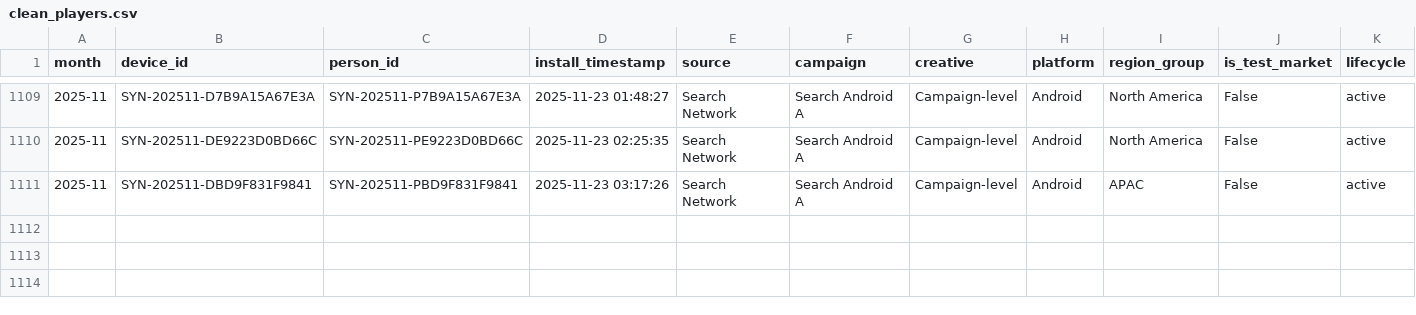
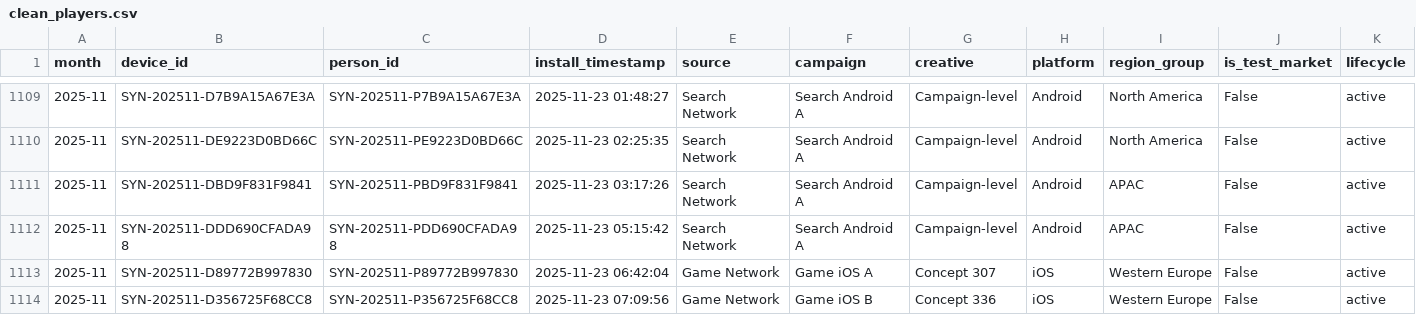
Before and after one commit to Nirmitk1311/Mobile_Game_Marketing_Analytics_Portfolio, a CSV file: outputs/analysis/2025-11/clean_players.csv, drawn as a sheet; only a part is shown, gaps mark what is left out; rows hold the shown columns only; the diff names each change by its address in the sheet, - before the commit and + after, or states it on an @@ line.

```diff
--- a/outputs/analysis/2025-11/clean_players.csv
+++ b/outputs/analysis/2025-11/clean_players.csv
+row 1112: 2025-11 | SYN-202511-DDD690CFADA98 | SYN-202511-PDD690CFADA98 | 2025-11-23 05:15:42 | Search Network | Search Android A | Campaign-level | Android | APAC | False | active
+row 1113: 2025-11 | SYN-202511-D89772B997830 | SYN-202511-P89772B997830 | 2025-11-23 06:42:04 | Game Network | Game iOS A | Concept 307 | iOS | Western Europe | False | active
+row 1114: 2025-11 | SYN-202511-D356725F68CC8 | SYN-202511-P356725F68CC8 | 2025-11-23 07:09:56 | Game Network | Game iOS B | Concept 336 | iOS | Western Europe | False | active
```
Also changed, not shown: data/synthetic/players_2025-11.csv, outputs/analysis/2025-11/creative_summary.csv, 25 other files.
